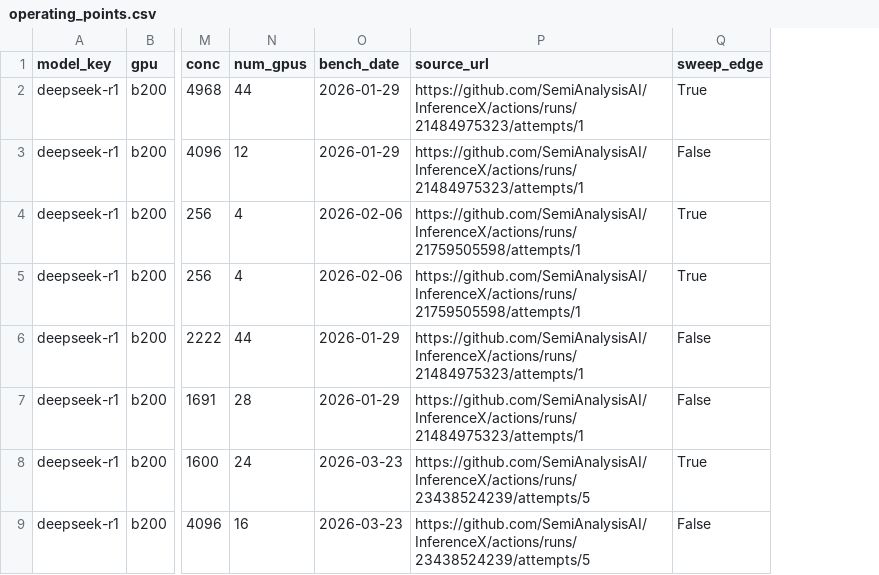
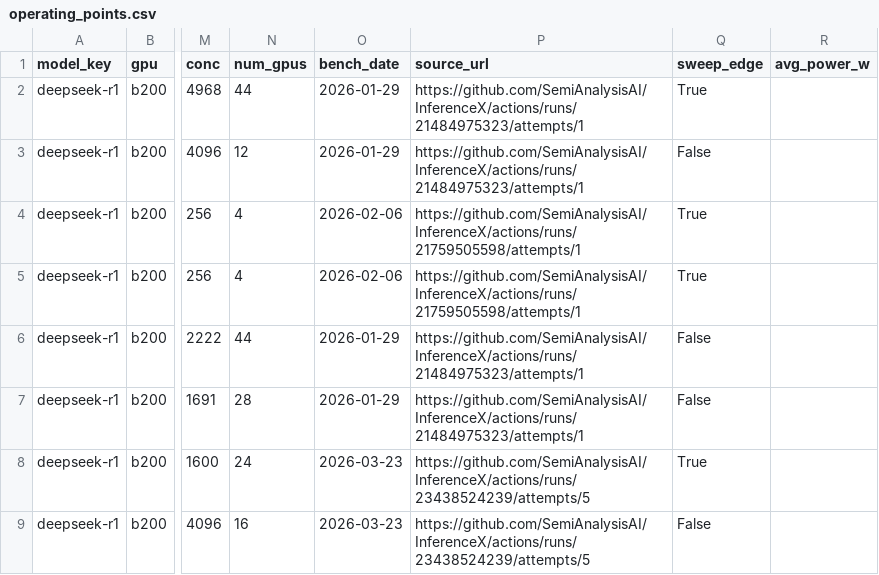
Before and after one commit to martifr4/App_reflexes, a CSV file: token_spread/outputs/operating_points.csv, drawn as a sheet; only a part is shown, gaps mark what is left out; the diff names each change by its address in the sheet, - before the commit and + after, or states it on an @@ line.

```diff
--- a/token_spread/outputs/operating_points.csv
+++ b/token_spread/outputs/operating_points.csv
+column R (avg_power_w), empty
```
Also changed, not shown: token_spread/data/api_prices.csv, token_spread/data/api_prices_price_only.csv, 41 other files.
